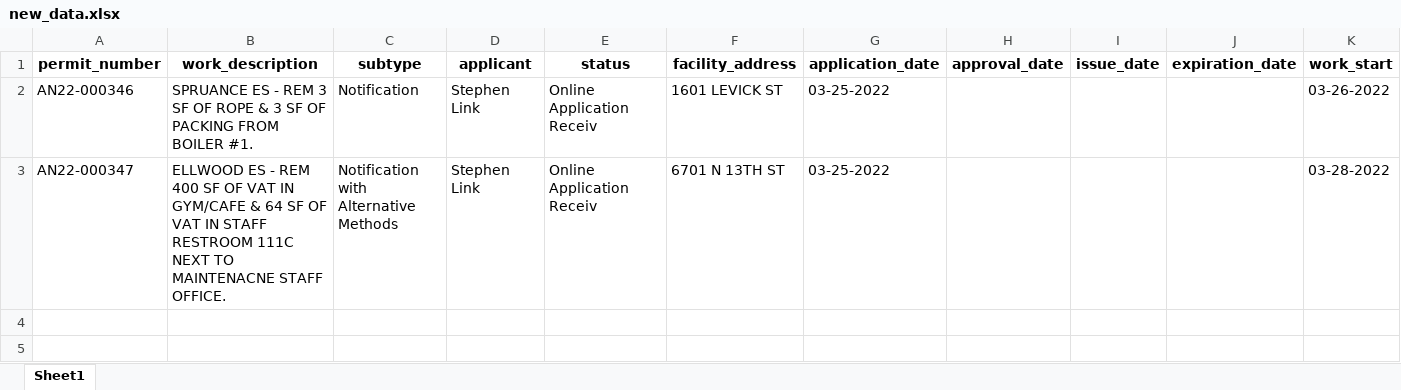
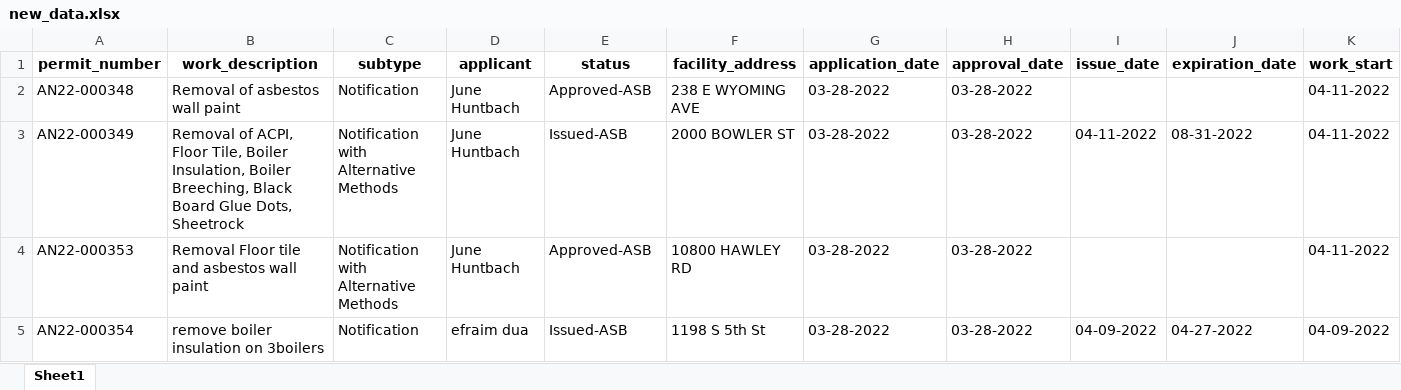
Before and after one commit to PhilaController/asbestos-dashboard-data, an Excel workbook: data/interim/new_data.xlsx, sheet Sheet1, drawn as a sheet; only a part is shown; values as stored, in another font and other column widths than the file's, no borders; removed rows and columns are numbered as before the commit, all else as after; rows hold the shown columns only; the diff names each change by its address in the sheet, - before the commit and + after, or states it on an @@ line.

```diff
--- a/data/interim/new_data.xlsx (sheet Sheet1)
+++ b/data/interim/new_data.xlsx (sheet Sheet1)
-row 2: AN22-000346 | SPRUANCE ES - REM 3 SF OF ROPE & 3 SF OF PACKING FROM BOILER #1. | Notification | Stephen Link | Online Application Receiv | 1601 LEVICK ST | 03-25-2022 |  |  |  | 03-26-2022
-row 3: AN22-000347 | ELLWOOD ES - REM 400 SF OF VAT IN GYM/CAFE & 64 SF OF VAT IN STAFF RESTROOM 111C NEXT TO MAINTENACNE STAFF OFFICE. | Notification with Alternative Methods | Stephen Link | Online Application Receiv | 6701 N 13TH ST | 03-25-2022 |  |  |  | 03-28-2022
+row 2: AN22-000348 | Removal of asbestos wall paint | Notification | June Huntbach | Approved-ASB | 238 E WYOMING AVE | 03-28-2022 | 03-28-2022 |  |  | 04-11-2022
+row 3: AN22-000349 | Removal of ACPI, Floor Tile, Boiler Insulation, Boiler Breeching, Black Board Glue Dots, Sheetrock | Notification with Alternative Methods | June Huntbach | Issued-ASB | 2000 BOWLER ST | 03-28-2022 | 03-28-2022 | 04-11-2022 | 08-31-2022 | 04-11-2022
+row 4: AN22-000353 | Removal Floor tile and asbestos wall paint | Notification with Alternative Methods | June Huntbach | Approved-ASB | 10800 HAWLEY RD | 03-28-2022 | 03-28-2022 |  |  | 04-11-2022
+row 5: AN22-000354 | remove boiler insulation on 3boilers | Notification | efraim dua | Issued-ASB | 1198 S 5th St | 03-28-2022 | 03-28-2022 | 04-09-2022 | 04-27-2022 | 04-09-2022
```
Also changed, not shown: data/interim/missing_geocoded_addresses.xlsx, 4 other files.
